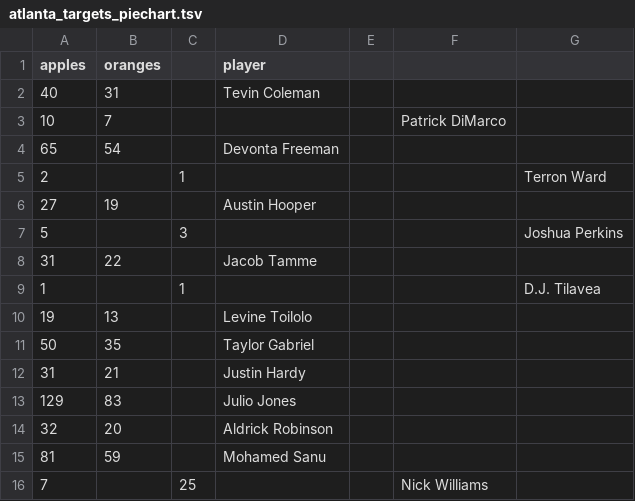
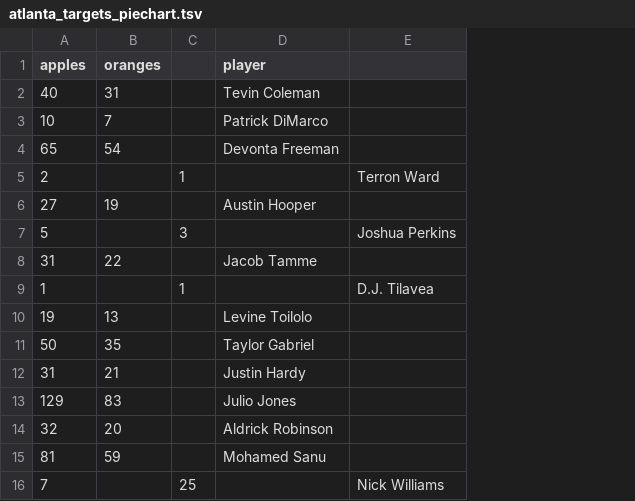
Before and after one commit to sean1rose/tsvs, a TSV file: atlanta_targets_piechart.tsv, drawn as a sheet; removed rows and columns are numbered as before the commit, all else as after; the diff names each change by its address in the sheet, - before the commit and + after, or states it on an @@ line.

Commit message:
less tabs

```diff
--- a/atlanta_targets_piechart.tsv
+++ b/atlanta_targets_piechart.tsv
-column E, empty
-column F, rows 3-16: Patrick DiMarco |  |  |  |  |  |  |  |  |  |  |  |  | Nick Williams
-D3 (player): (empty)
+D3 (player): Patrick DiMarco
-E16: (empty)
+E16: Nick Williams
```
